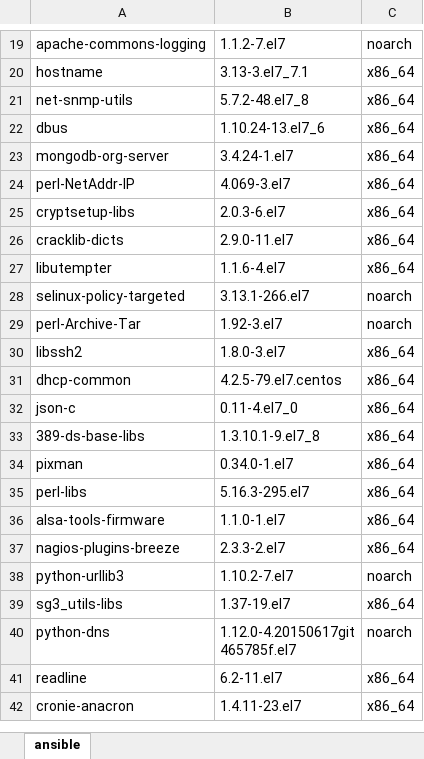
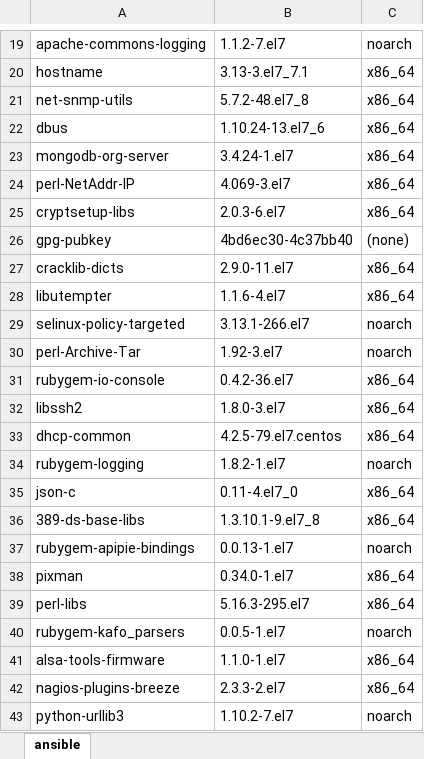
Before and after one commit to nmarriotti/SSCBS, an Excel workbook: Excel Files/output.xlsx, sheet ansible, drawn as a sheet; only a part is shown, gaps mark what is left out; the shorter side is filled out with more unchanged rows; values as stored, in another font and other column widths than the file's, no borders; the diff covers the shown part only; the diff names each change by its address in the sheet, - before the commit and + after, or states it on an @@ line.

```diff
--- a/Excel Files/output.xlsx (sheet ansible)
+++ b/Excel Files/output.xlsx (sheet ansible)
+row 26: gpg-pubkey | 4bd6ec30-4c37bb40 | (none)
+row 31: rubygem-io-console | 0.4.2-36.el7 | x86_64
+row 34: rubygem-logging | 1.8.2-1.el7 | noarch
+row 37: rubygem-apipie-bindings | 0.0.13-1.el7 | noarch
+row 40: rubygem-kafo_parsers | 0.0.5-1.el7 | noarch
```
Also changed, not shown: 33 added rows elsewhere in this sheet, 3 other files.
